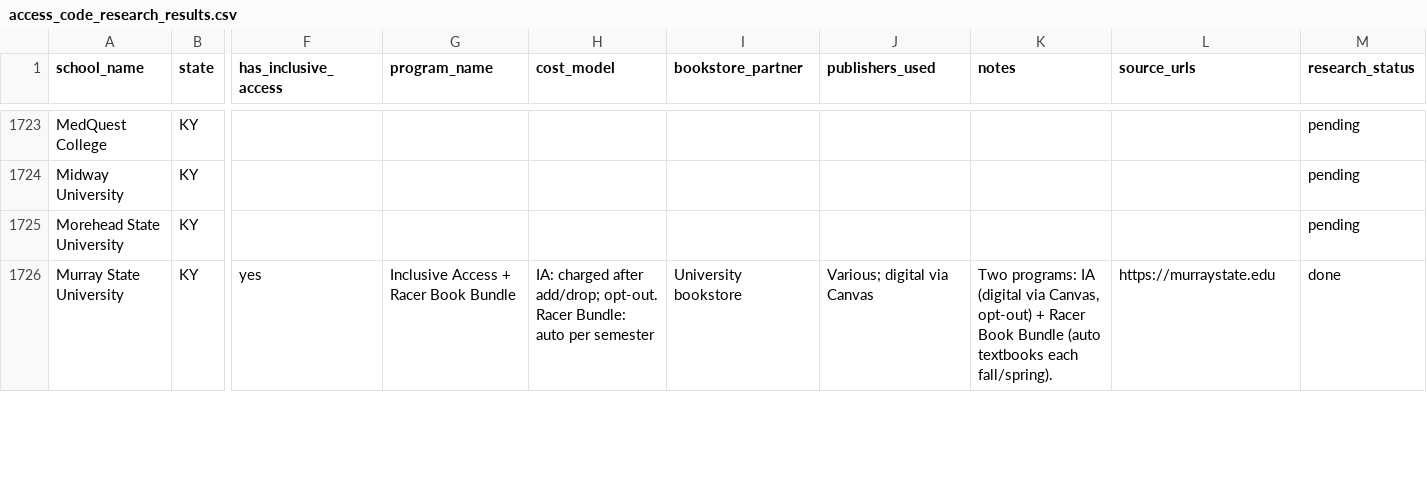
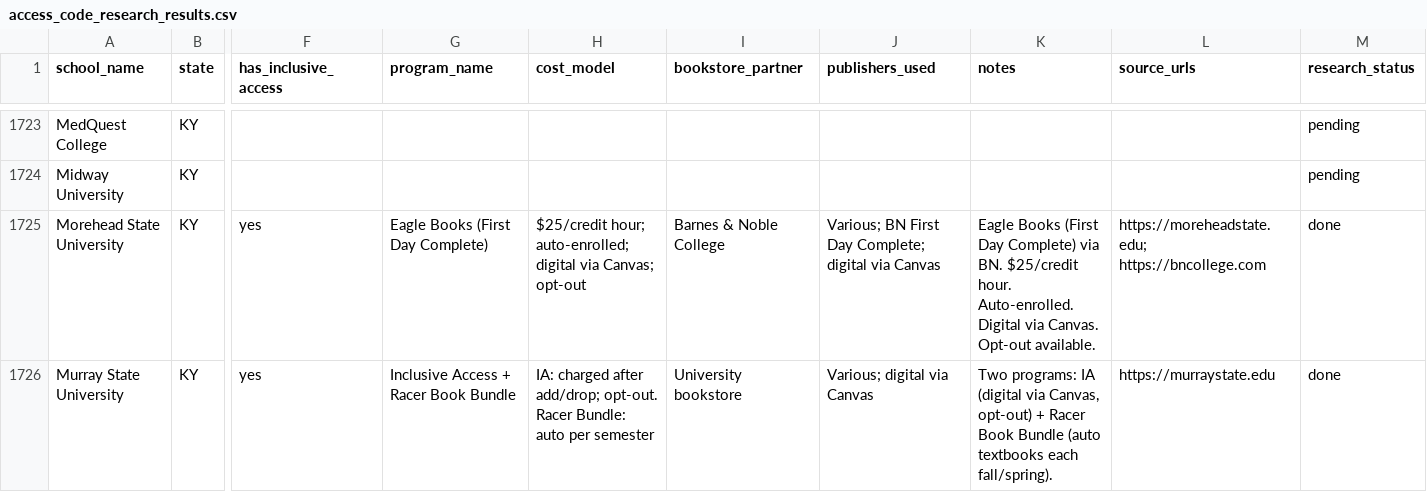
Before and after one commit to ThomasVuNguyen/school-and-textbook-mapping, a CSV file: access_code_research_results.csv, drawn as a sheet; only a part is shown, gaps mark what is left out; the diff covers the shown part only; the diff names each change by its address in the sheet, - before the commit and + after, or states it on an @@ line.

Commit message:
Add research for 12 more schools: MS, KY, IA, KS
- MS: Alcorn State First Day Complete (Follett)
- KY: Morehead Eagle Books 5/cr (BN), NKU IA (opt-out 2023)
- IA: Drake Course Ready 55/sem (eCampus), Grinnell GrinnBooks
  (included in fee 2025-26); U Dubuque no IA (OER only)
- KS: Emporia Hornet Bundle (BN First Day Complete, Fall 2023),
  FHSU First Day Digital 5-143/course, Pittsburg State First Day (BN),
  WSU Tech BibliU (2021)

Total done: 470, pending: 4207

```diff
--- a/access_code_research_results.csv
+++ b/access_code_research_results.csv
-F1725 (has_inclusive_access): (empty)
+F1725 (has_inclusive_access): yes
-G1725 (program_name): (empty)
+G1725 (program_name): Eagle Books (First Day Complete)
-H1725 (cost_model): (empty)
+H1725 (cost_model): $25/credit hour; auto-enrolled; digital via Canvas; opt-out
-I1725 (bookstore_partner): (empty)
+I1725 (bookstore_partner): Barnes & Noble College
-J1725 (publishers_used): (empty)
+J1725 (publishers_used): Various; BN First Day Complete; digital via Canvas
-K1725 (notes): (empty)
+K1725 (notes): Eagle Books (First Day Complete) via BN. $25/credit hour. Auto-enrolled. Digital via Canvas. Opt-out available.
-L1725 (source_urls): (empty)
+L1725 (source_urls): https://moreheadstate.edu; https://bncollege.com
-M1725 (research_status): pending
+M1725 (research_status): done
```
Also changed, not shown: 88 edited cells elsewhere in this file.
